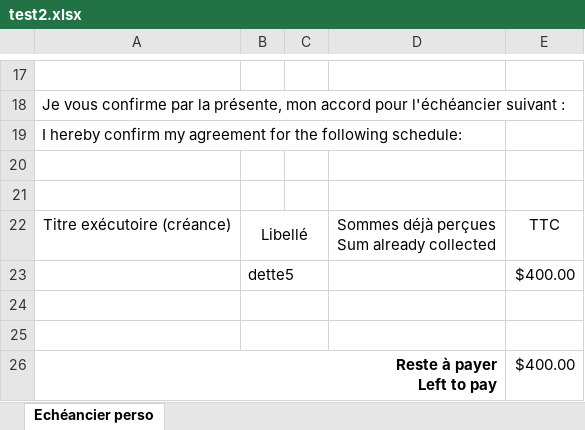
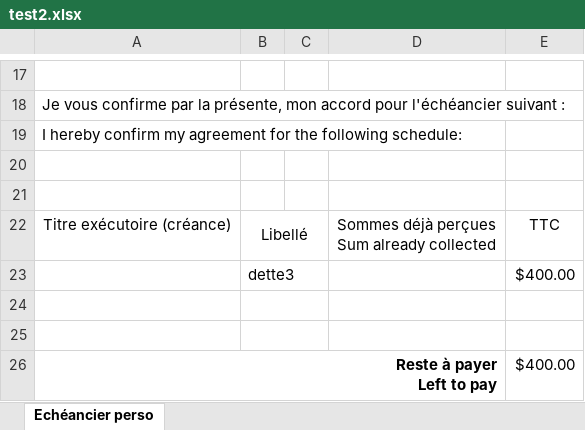
Before and after one commit to LuzCarv/PAPPL-Echeancier, an Excel workbook: newPAPPL/test2.xlsx, sheet Echéancier perso, drawn as a sheet; only a part is shown, gaps mark what is left out; values as stored, in another font and other column widths than the file's, no borders; charts and pictures not drawn; the diff names each change by its address in the sheet, - before the commit and + after, or states it on an @@ line.

```diff
--- a/newPAPPL/test2.xlsx (sheet Echéancier perso)
+++ b/newPAPPL/test2.xlsx (sheet Echéancier perso)
-B23: dette5
+B23: dette3
```
Also changed, not shown: 33 other files.
